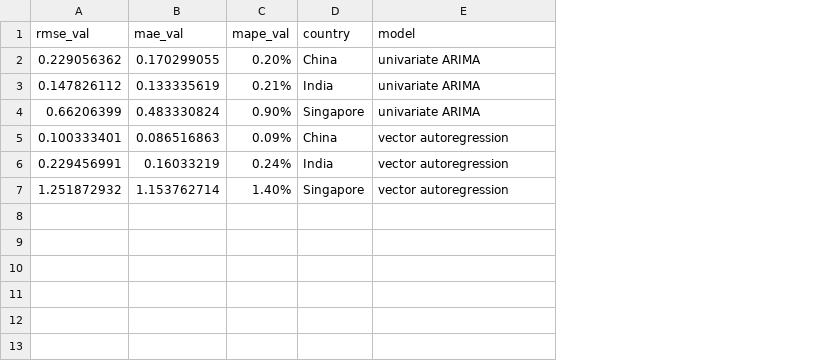
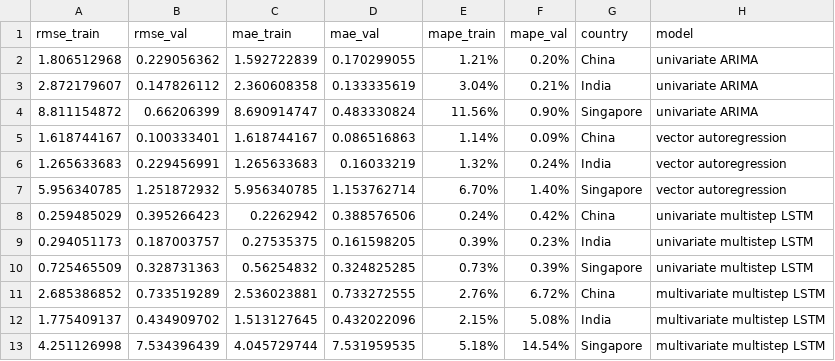
Before and after one commit to twlkenneth/EBAC_Sem2_CA1, a CSV file: q3_time_series/results/ranked_model.csv, drawn as a sheet; the diff names each change by its address in the sheet, - before the commit and + after, or states it on an @@ line.

Commit message:
adding encoder_decoder model to q2_fraud_detection, adding LSTM to q3_time_series and changing the answers

```diff
--- a/q3_time_series/results/ranked_model.csv
+++ b/q3_time_series/results/ranked_model.csv
+column A (rmse_train), rows 2-7: 1.806512968 | 2.872179607 | 8.811154872 | 1.618744167 | 1.265633683 | 5.956340785
+column C (mae_train), rows 2-7: 1.592722839 | 2.360608358 | 8.690914747 | 1.618744167 | 1.265633683 | 5.956340785
+column E (mape_train), rows 2-7: 1.21% | 3.04% | 11.56% | 1.14% | 1.32% | 6.70%
+row 8: 0.259485029 | 0.395266423 | 0.2262942 | 0.388576506 | 0.24% | 0.42% | China | univariate multistep LSTM
+row 9: 0.294051173 | 0.187003757 | 0.27535375 | 0.161598205 | 0.39% | 0.23% | India | univariate multistep LSTM
+row 10: 0.725465509 | 0.328731363 | 0.56254832 | 0.324825285 | 0.73% | 0.39% | Singapore | univariate multistep LSTM
+row 11: 2.685386852 | 0.733519289 | 2.536023881 | 0.733272555 | 2.76% | 6.72% | China | multivariate multistep LSTM
+row 12: 1.775409137 | 0.434909702 | 1.513127645 | 0.432022096 | 2.15% | 5.08% | India | multivariate multistep LSTM
+row 13: 4.251126998 | 7.534396439 | 4.045729744 | 7.531959535 | 5.18% | 14.54% | Singapore | multivariate multistep LSTM
```
Also changed, not shown: q2_fraud_detection/results/ranked_model.csv, 5 other files.
